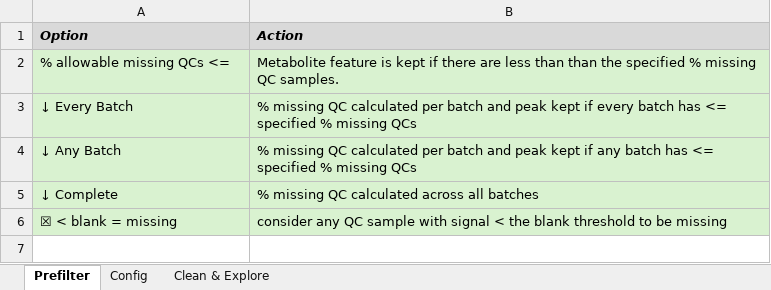
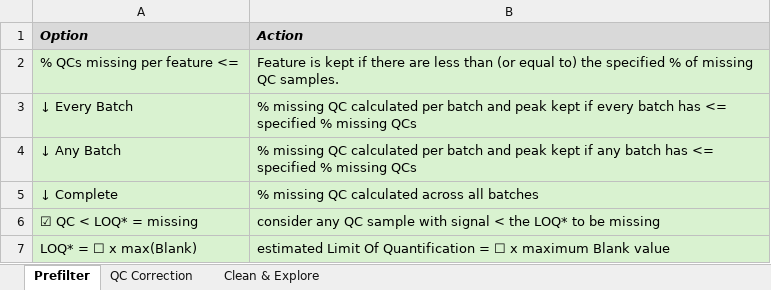
Before and after one commit to broadhurstdavid/QC-MXP, an Excel workbook: res/CheatSheets.xlsx, sheet Prefilter, drawn as a sheet; values as stored, in another font and other column widths than the file's, no borders; removed rows and columns are numbered as before the commit, all else as after; the diff names each change by its address in the sheet, - before the commit and + after, or states it on an @@ line.

```diff
--- a/res/CheatSheets.xlsx (sheet Prefilter)
+++ b/res/CheatSheets.xlsx (sheet Prefilter)
-sheet tab: Config
+sheet tab: QC Correction
-row 2: % allowable missing QCs <= | Metabolite feature is kept if there are less than than the specified % missing QC samples.
+row 2: % QCs missing per feature <= | Feature is kept if there are less than (or equal to) the specified % of missing QC samples.
-row 6: ☒ < blank = missing | consider any QC sample with signal < the blank threshold to be missing
+row 6: ☑ QC < LOQ* = missing | consider any QC sample with signal < the LOQ* to be missing
+row 7: LOQ* = ☐ x max(Blank) | estimated Limit Of Quantification = ☐ x maximum Blank value
```
Also changed, not shown: sheet QC Correction, sheet Clean & Explore, 12 other files.
